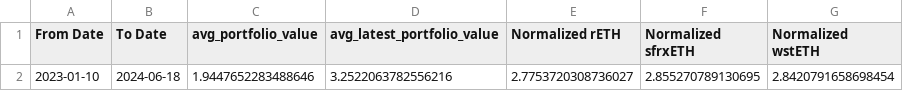
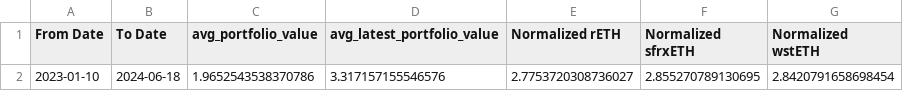
Before and after one commit to robo-advisor-lab/staked_eth_optimizer, a CSV file: data/run_results.csv, drawn as a sheet.

```diff
--- a/data/run_results.csv
+++ b/data/run_results.csv
@@ -1,2 +1,2 @@
 From Date,To Date,avg_portfolio_value,avg_latest_portfolio_value,Normalized rETH,Normalized sfrxETH,Normalized wstETH
-2023-01-10,2024-06-18,1.9447652283488646,3.2522063782556216,2.7753720308736027,2.855270789130695,2.8420791658698454
+2023-01-10,2024-06-18,1.9652543538370786,3.317157155546576,2.7753720308736027,2.855270789130695,2.8420791658698454
```
Also changed, not shown: data/latest_sepolia_prices.csv, data/optimizer_app_py_results.csv, 14 other files.
